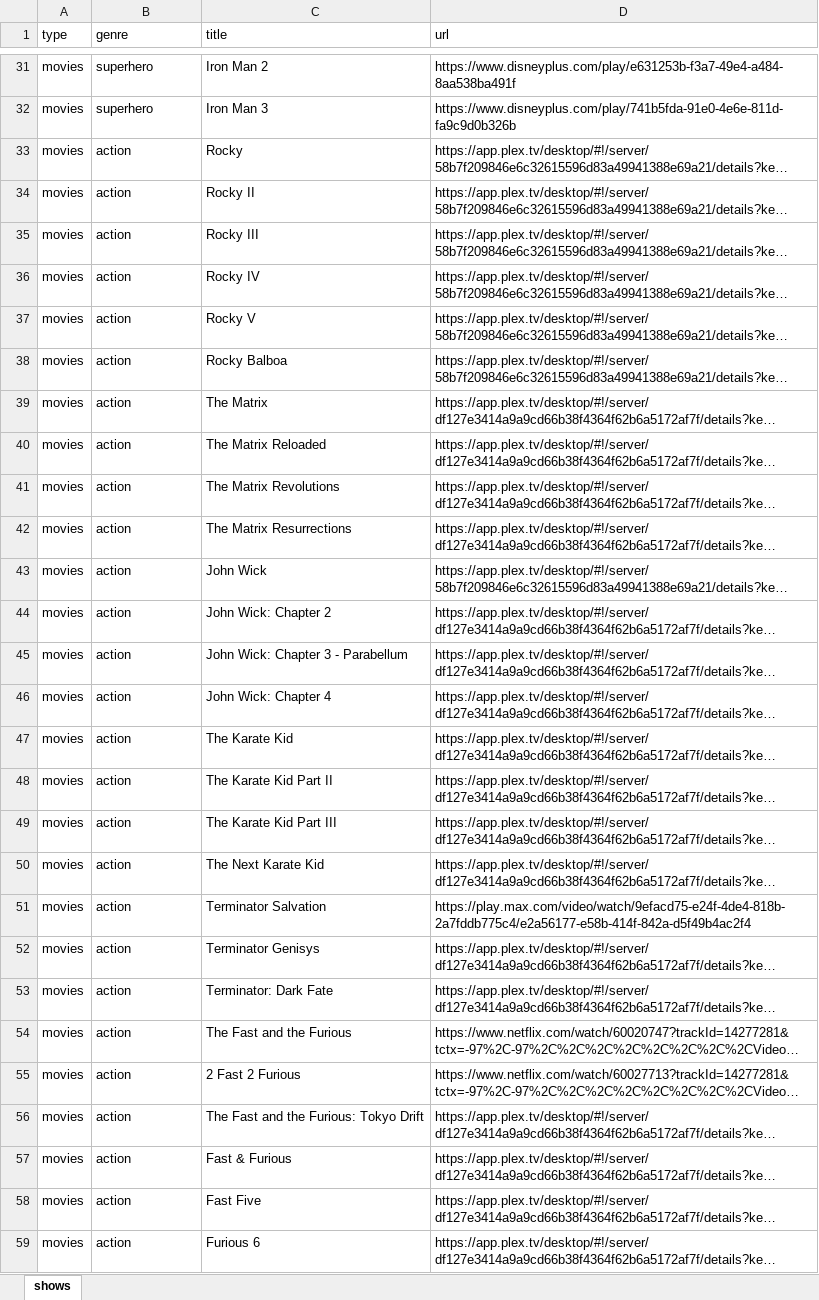
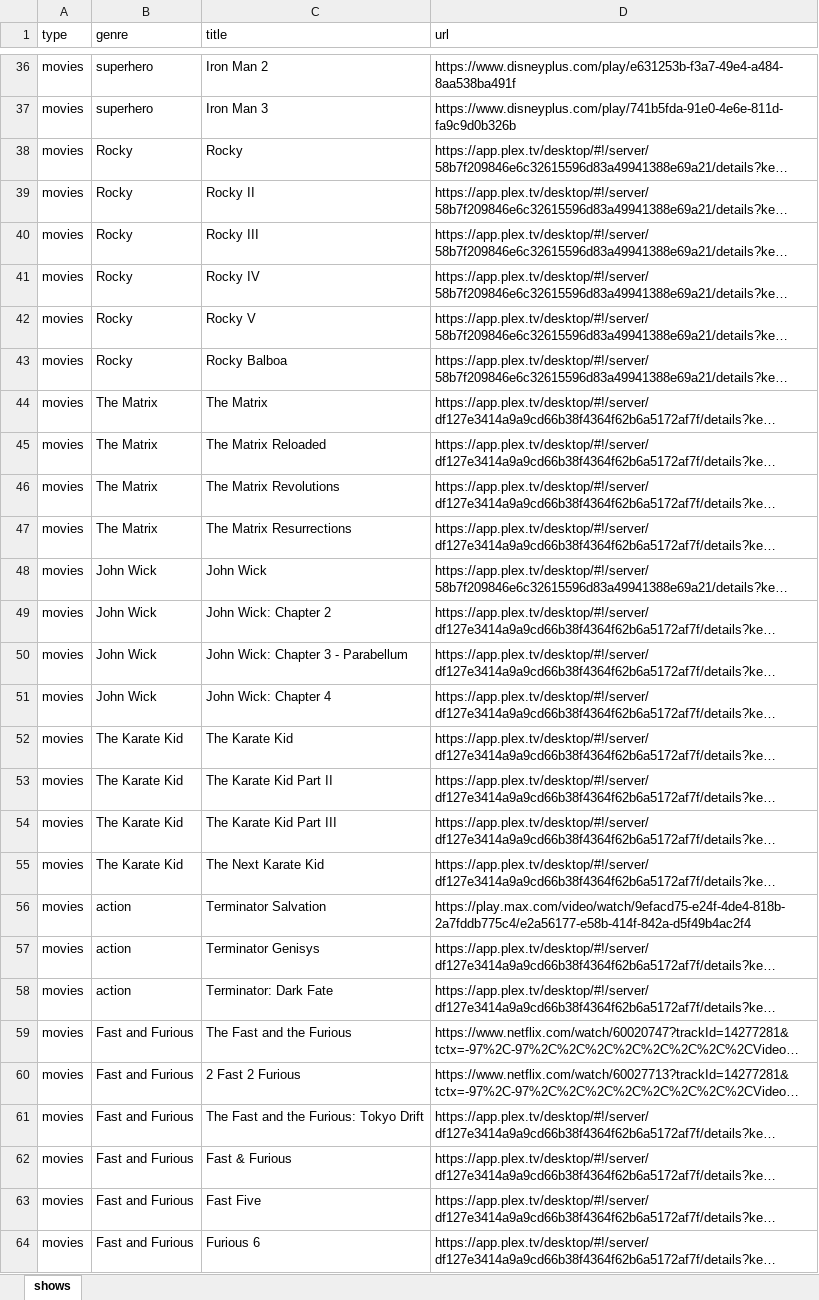
Before and after one commit to christopherwoodall/Ben-s-Software-, an Excel workbook: data/shows.xlsx, sheet shows, drawn as a sheet; only a part is shown, gaps mark what is left out; long unchanged cells end in …; values as stored, in another font and other column widths than the file's, no borders; table styles not drawn; addresses are those after the commit; the diff covers the shown part only; the diff names each change by its address in the sheet, - before the commit and + after, or states it on an @@ line.

```diff
--- a/data/shows.xlsx (sheet shows)
+++ b/data/shows.xlsx (sheet shows)
-B38:B43 (genre): action
+B38:B43 (genre): Rocky
-B44:B47 (genre): action
+B44:B47 (genre): The Matrix
-B48:B51 (genre): action
+B48:B51 (genre): John Wick
-B52:B55 (genre): action
+B52:B55 (genre): The Karate Kid
-B59:B64 (genre): action
+B59:B64 (genre): Fast and Furious
```
Also changed, not shown: 84 added rows, 1 removed row, 50 edited cells and cell formats elsewhere in this sheet, data/trivia_questions.xlsx, data/wordjumble.xlsx, 1 other file.
